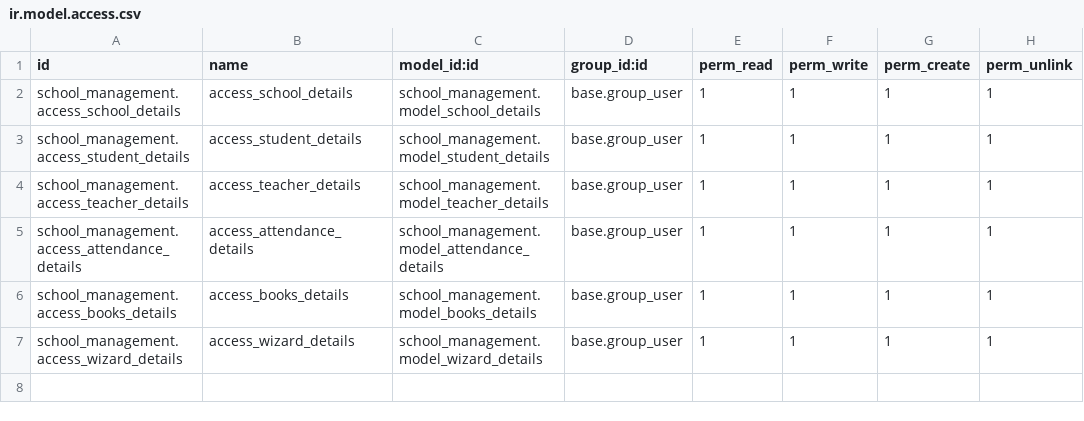
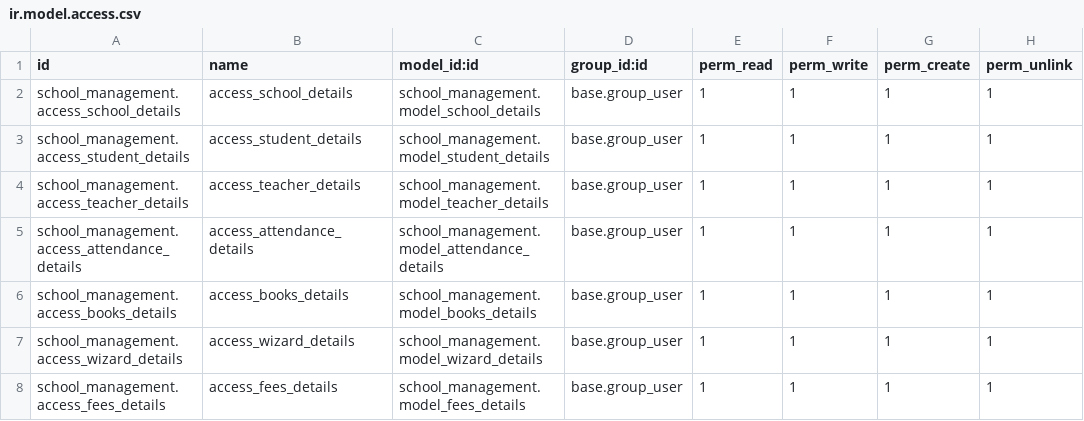
Before and after one commit to VanshKhatri594/Custom_Module, a CSV file: school_management/security/ir.model.access.csv, drawn as a sheet; the diff names each change by its address in the sheet, - before the commit and + after, or states it on an @@ line.

```diff
--- a/school_management/security/ir.model.access.csv
+++ b/school_management/security/ir.model.access.csv
+row 8: school_management.access_fees_details | access_fees_details | school_management.model_fees_details | base.group_user | 1 | 1 | 1 | 1
```
Also changed, not shown: 29 other files.
